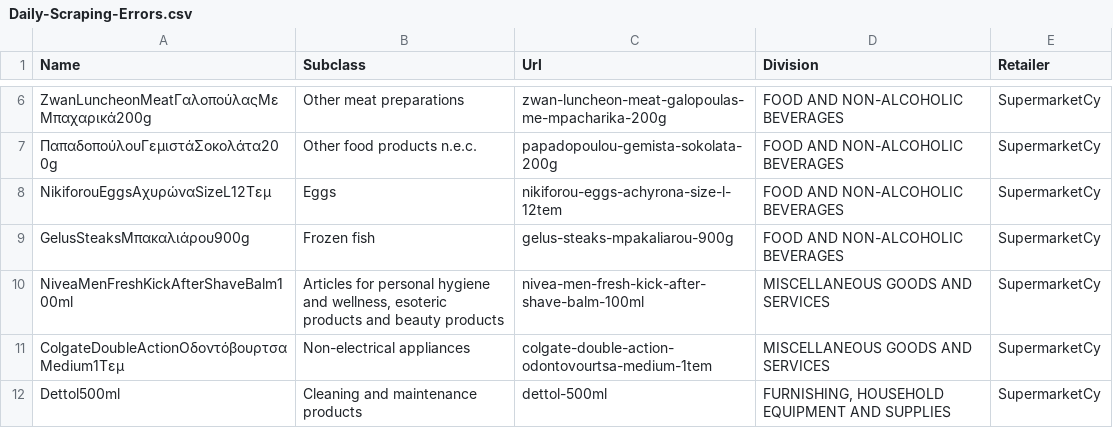
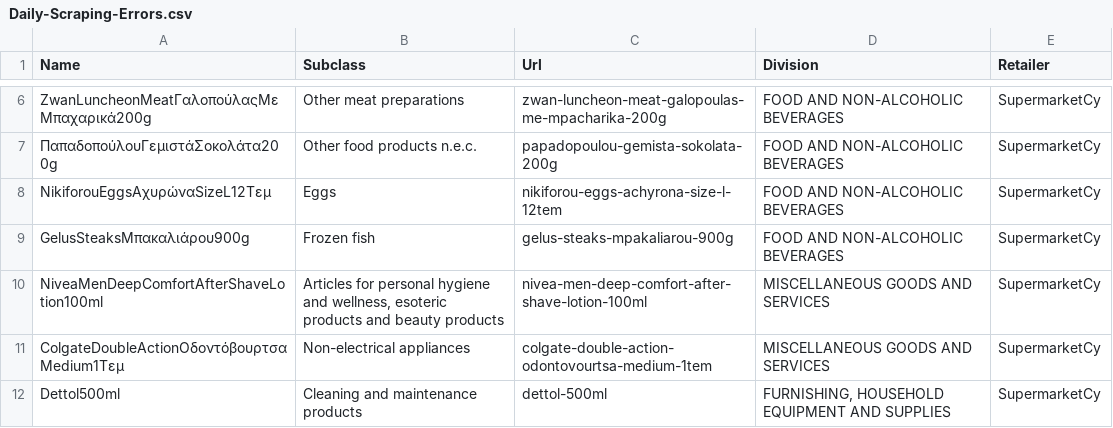
Before and after one commit to kvitalis/CyBPP, a CSV file: Datasets/Daily-Scraping-Errors.csv, drawn as a sheet; only a part is shown, gaps mark what is left out.

Commit message:
Update Daily-Scraping-Errors.csv

```diff
--- a/Datasets/Daily-Scraping-Errors.csv
+++ b/Datasets/Daily-Scraping-Errors.csv
@@ -9,3 +9,3 @@ NikiforouEggsΑχυρώναSizeL12Τεμ,Eggs,nikiforou-eggs-achyrona-size-l-12t
 GelusSteaksΜπακαλιάρου900g,Frozen fish,gelus-steaks-mpakaliarou-900g,FOOD AND NON-ALCOHOLIC BEVERAGES,SupermarketCy
-NiveaMenFreshKickAfterShaveBalm100ml,"Articles for personal hygiene and wellness, esoteric products and beauty products",nivea-men-fresh-kick-after-shave-balm-100ml,MISCELLANEOUS GOODS AND SERVICES,SupermarketCy
+NiveaMenDeepComfortAfterShaveLotion100ml,"Articles for personal hygiene and wellness, esoteric products and beauty products",nivea-men-deep-comfort-after-shave-lotion-100ml,MISCELLANEOUS GOODS AND SERVICES,SupermarketCy
 ColgateDoubleActionΟδοντόβουρτσαMedium1Τεμ,Non-electrical appliances,colgate-double-action-odontovourtsa-medium-1tem,MISCELLANEOUS GOODS AND SERVICES,SupermarketCy
```
